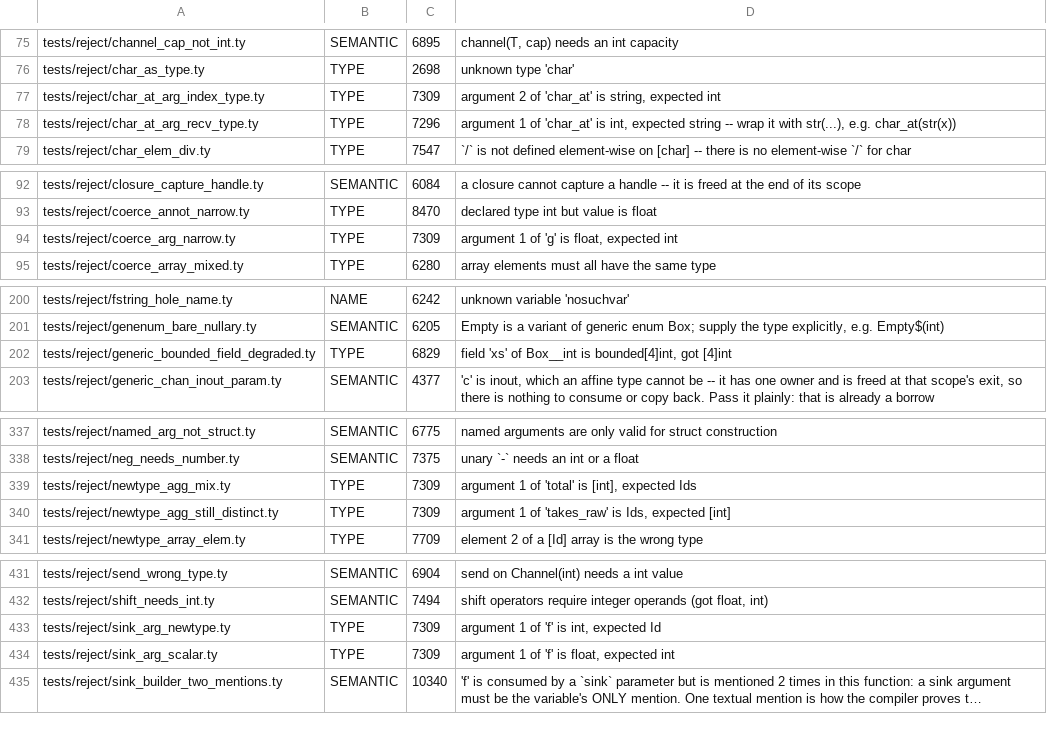
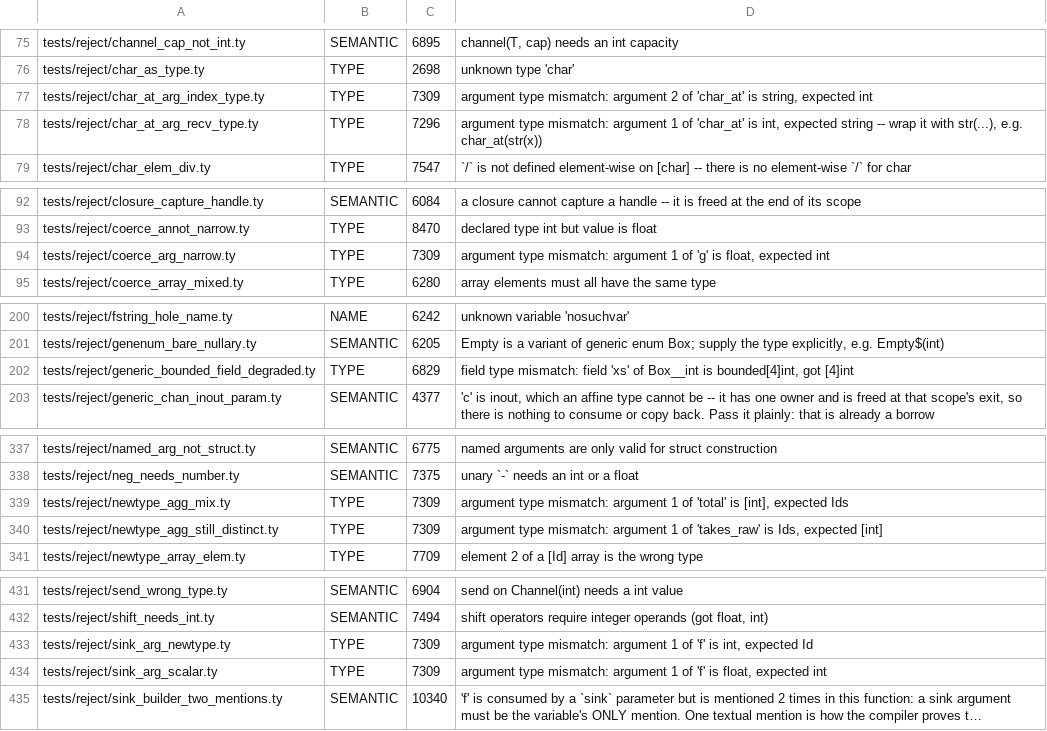
Before and after one commit to StefanVonRanda/tycho, a TSV file: compiler/reject_class.tsv, drawn as a sheet; only a part is shown, gaps mark what is left out; long unchanged cells end in …; the diff covers the shown part only; the diff names each change by its address in the sheet, - before the commit and + after, or states it on an @@ line.

Commit message:
fix(diag): say which rule was broken, not which types were involved

```diff
--- a/compiler/reject_class.tsv
+++ b/compiler/reject_class.tsv
-D77: argument 2 of…
+D77: argument type mismatch: argument 2 of…
-D78: argument 1 of…
+D78: argument type mismatch: argument 1 of…
-D94: argument 1 of…
+D94: argument type mismatch: argument 1 of…
-D202: field 'xs' of…
+D202: field type mismatch: field 'xs' of…
-D339: argument 1 of…
+D339: argument type mismatch: argument 1 of…
-D340: argument 1 of…
+D340: argument type mismatch: argument 1 of…
-D433: argument 1 of…
+D433: argument type mismatch: argument 1 of…
-D434: argument 1 of…
+D434: argument type mismatch: argument 1 of…
```
Also changed, not shown: 15 edited cells elsewhere in this file, 32 other files.
